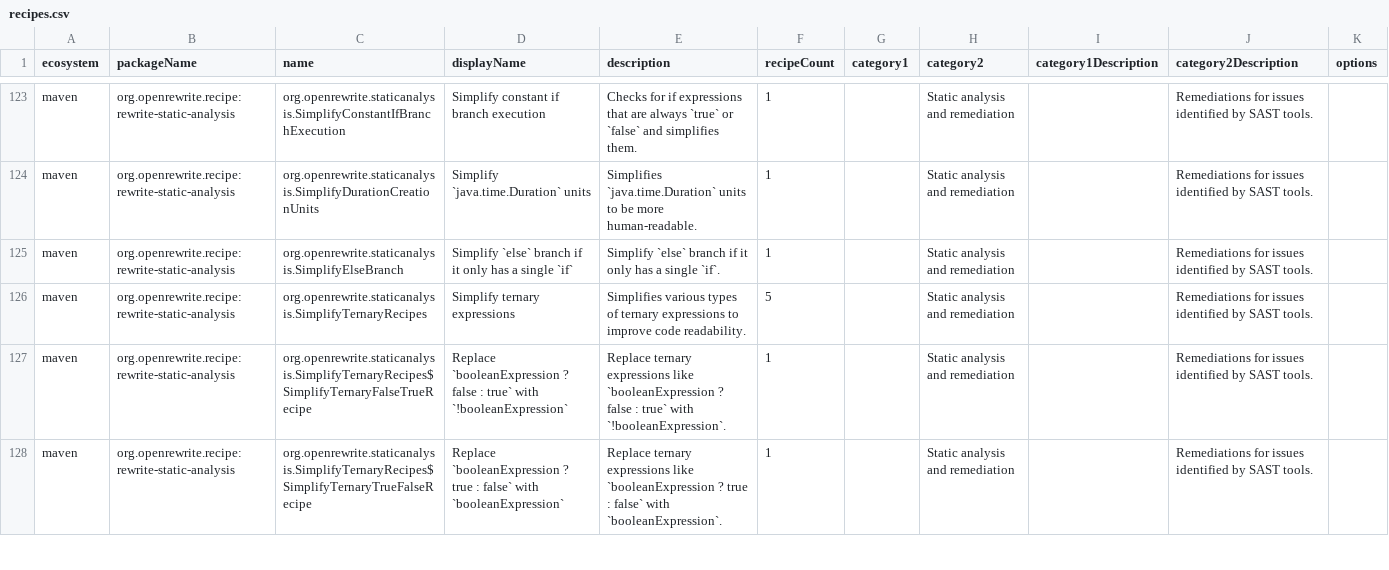
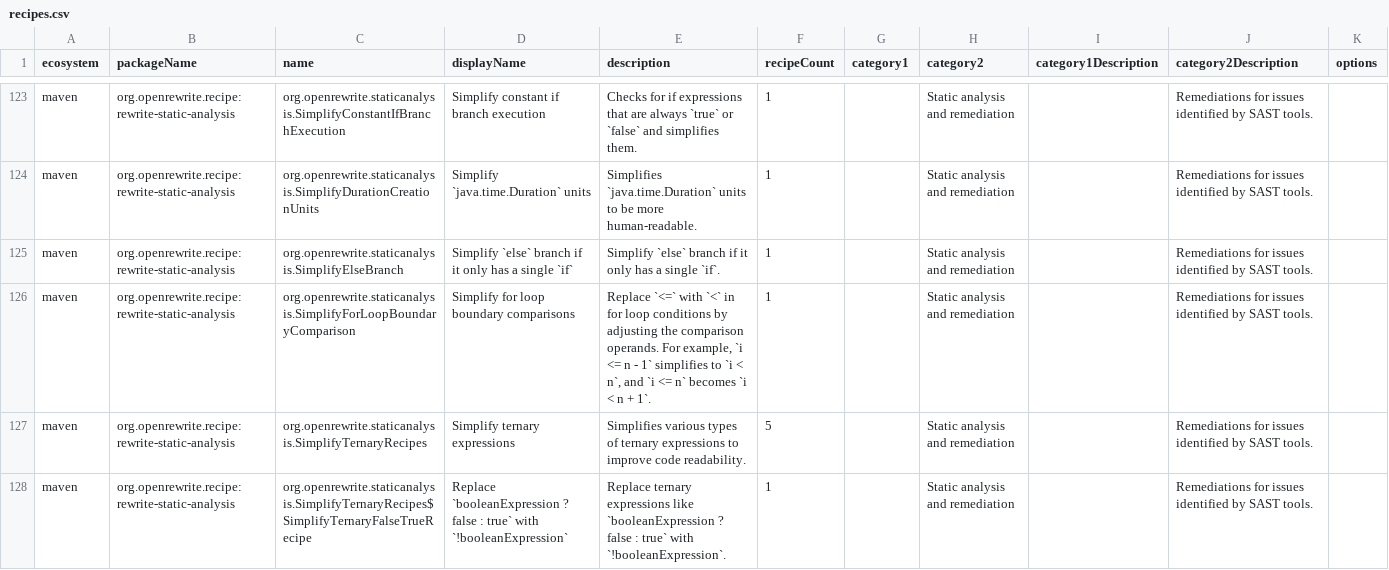
Before and after one commit to openrewrite/rewrite-static-analysis, a CSV file: src/main/resources/META-INF/rewrite/recipes.csv, drawn as a sheet; only a part is shown, gaps mark what is left out; the shorter side is filled out with more unchanged rows.

Commit message:
`SimplifyForLoopBoundaryComparison` recipe (#821)
* SimplifyForLoopBoundaryComparison recipe

* 2026

* Rebuild recipes.csv

* Always stick to <

* Various cases of <= inequalities

* Use JavaTemplate for +1

```diff
--- a/src/main/resources/META-INF/rewrite/recipes.csv
+++ b/src/main/resources/META-INF/rewrite/recipes.csv
@@ -142,2 +142,3 @@ maven,org.openrewrite.recipe:rewrite-static-analysis,org.openrewrite.staticanaly
 maven,org.openrewrite.recipe:rewrite-static-analysis,org.openrewrite.staticanalysis.SimplifyElseBranch,Simplify `else` branch if it only has a single `if`,Simplify `else` branch if it only has a single `if`.,1,,Static analysis and remediation,,Remediations for issues identified by SAST tools.,
+maven,org.openrewrite.recipe:rewrite-static-analysis,org.openrewrite.staticanalysis.SimplifyForLoopBoundaryComparison,Simplify for loop boundary comparisons,"Replace `<=` with `<` in for loop conditions by adjusting the comparison operands. For example, `i <= n - 1` simplifies to `i < n`, and `i <= n` becomes `i < n + 1`.",1,,Static analysis and remediation,,Remediations for issues identified by SAST tools.,
 maven,org.openrewrite.recipe:rewrite-static-analysis,org.openrewrite.staticanalysis.SimplifyTernaryRecipes,Simplify ternary expressions,Simplifies various types of ternary expressions to improve code readability.,5,,Static analysis and remediation,,Remediations for issues identified by SAST tools.,
```
Also changed, not shown: 2 other files.
